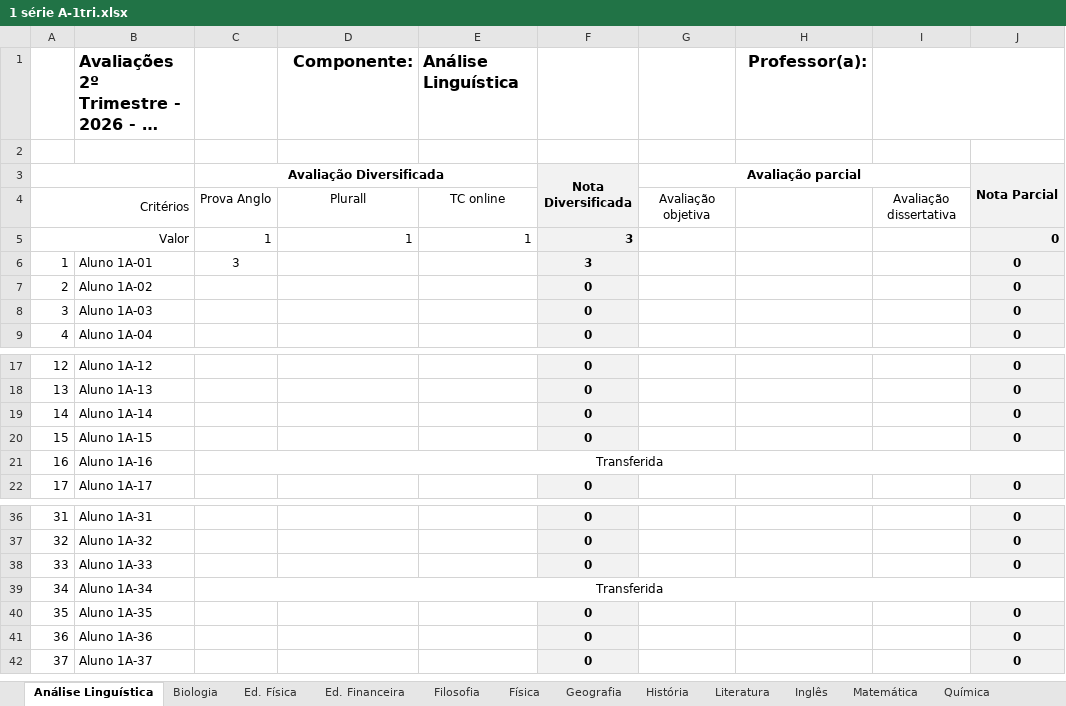
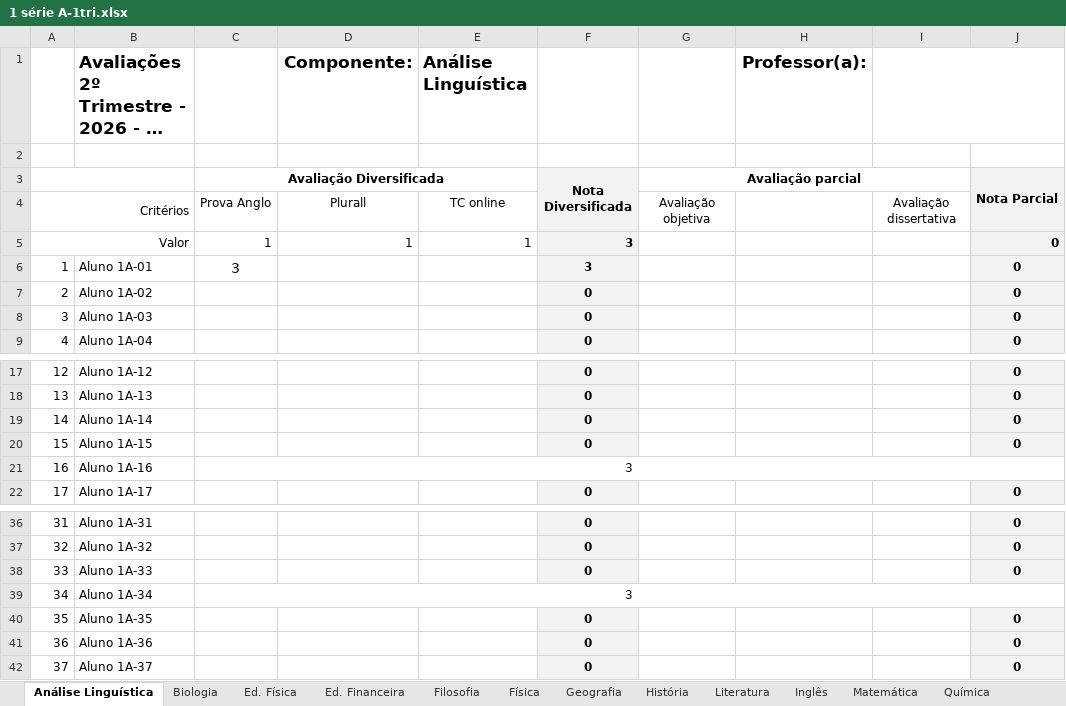
Before and after one commit to leandront77-spec/analiseeducacional, an Excel workbook: Dados/1 série A-1tri.xlsx, sheet Análise Linguística, drawn as a sheet; only a part is shown, gaps mark what is left out; long unchanged cells end in …; values as stored, in another font and other column widths than the file's, no borders; conditional formats not drawn; the diff names each change by its address in the sheet, - before the commit and + after, or states it on an @@ line.

```diff
--- a/Dados/1 série A-1tri.xlsx (sheet Análise Linguística)
+++ b/Dados/1 série A-1tri.xlsx (sheet Análise Linguística)
@@ B1 text size: larger @@
@@ D1:E1 text size: larger @@
@@ H1 text size: larger @@
@@ C6 text size: larger @@
-C21: Transferida
+C21: 3
-C39: Transferida
+C39: 3
```
Also changed, not shown: sheet Matemática, sheet Ed. Financeira, sheet Biologia, sheet Geografia, sheet Química, sheet Física, 13 more sheets, hidden cells, Dados/1 série A-3tri.xlsx, Dados/2 série A-2tri.xlsx, 7 other files.
